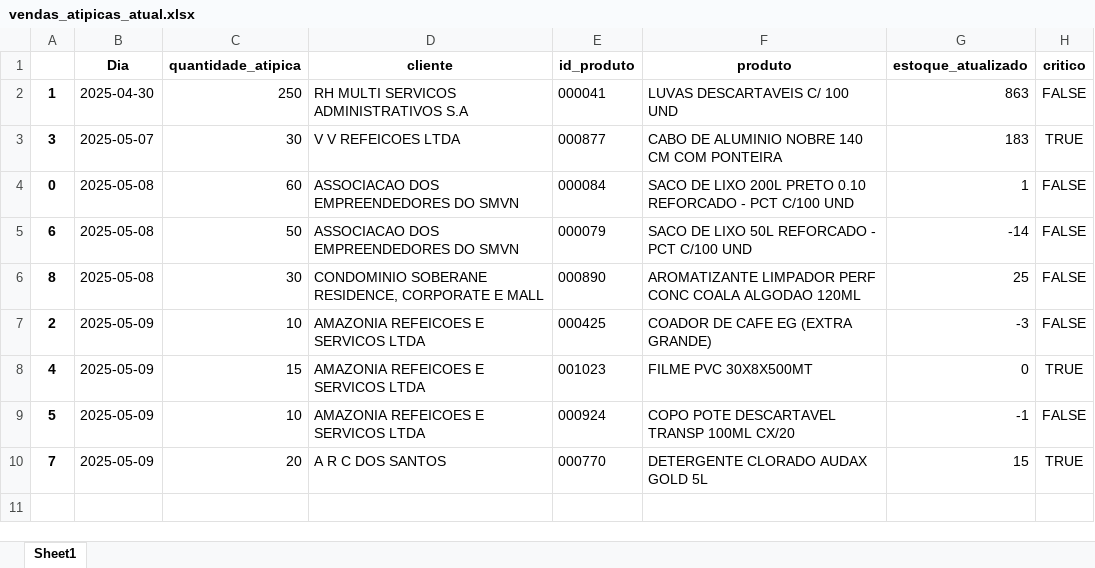
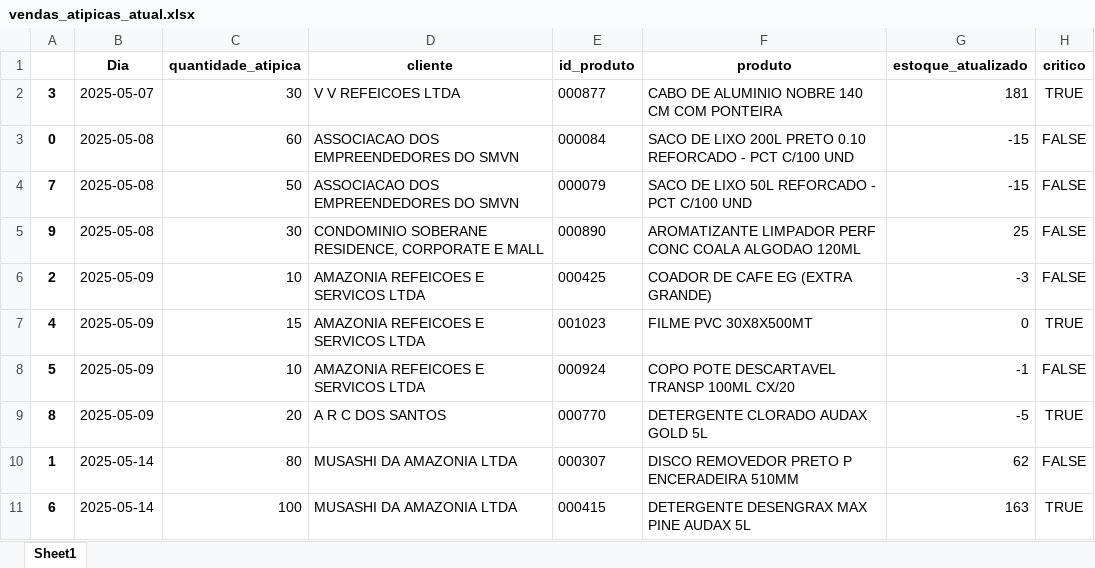
Before and after one commit to maloka-ai/poc-dashboard, an Excel workbook: dados/ADD/Dados_ADD_PF/vendas_atipicas_atual.xlsx, sheet Sheet1, drawn as a sheet; values as stored, in another font and other column widths than the file's, no borders; removed rows and columns are numbered as before the commit, all else as after; the diff names each change by its address in the sheet, - before the commit and + after, or states it on an @@ line.

```diff
--- a/dados/ADD/Dados_ADD_PF/vendas_atipicas_atual.xlsx (sheet Sheet1)
+++ b/dados/ADD/Dados_ADD_PF/vendas_atipicas_atual.xlsx (sheet Sheet1)
-row 2: 1 | 2025-04-30 | 250 | RH MULTI SERVICOS ADMINISTRATIVOS S.A | 000041 | LUVAS DESCARTAVEIS C/ 100 UND | 863 | FALSE
-G2 (estoque_atualizado): 183
+G2 (estoque_atualizado): 181
-G3 (estoque_atualizado): 1
+G3 (estoque_atualizado): -15
-A4: 6
+A4: 7
-G4 (estoque_atualizado): -14
+G4 (estoque_atualizado): -15
-A5: 8
+A5: 9
-A9: 7
+A9: 8
-G9 (estoque_atualizado): 15
+G9 (estoque_atualizado): -5
+row 10: 1 | 2025-05-14 | 80 | MUSASHI DA AMAZONIA LTDA | 000307 | DISCO REMOVEDOR PRETO P ENCERADEIRA 510MM | 62 | FALSE
+row 11: 6 | 2025-05-14 | 100 | MUSASHI DA AMAZONIA LTDA | 000415 | DETERGENTE DESENGRAX MAX PINE AUDAX 5L | 163 | TRUE
```
Also changed, not shown: dados/ADD/Dados_ADD_PF/relatorio_produtos.xlsx.
